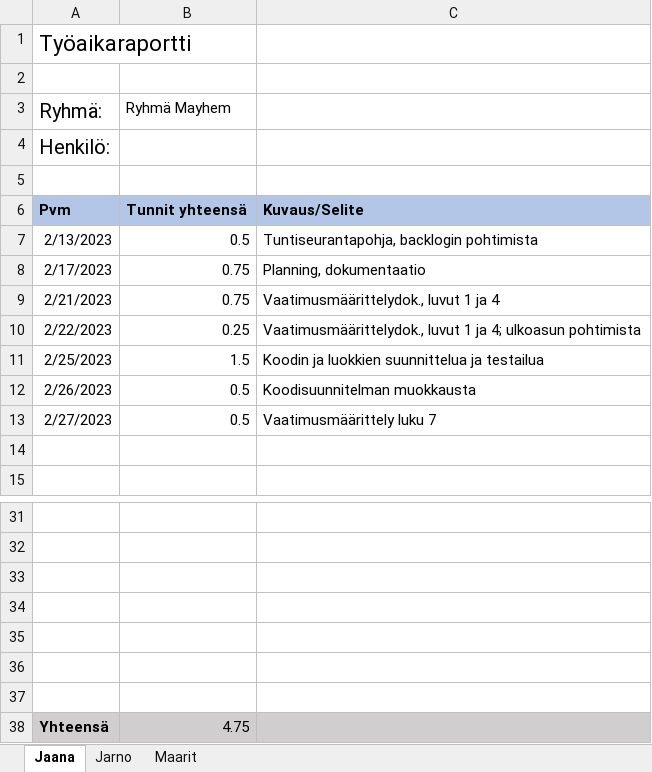
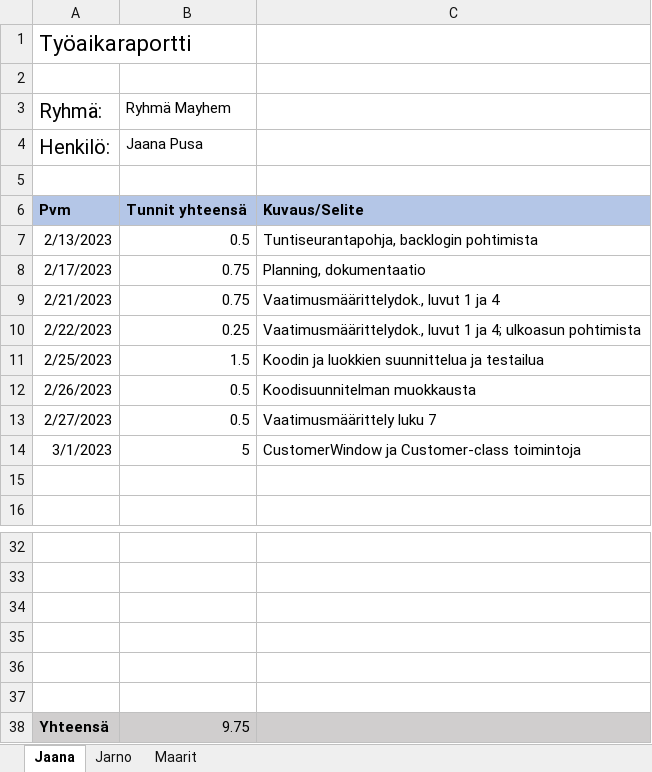
Before and after one commit to lepi313/Ohjelmistokehitysprojekti, an Excel workbook: Työajanseuranta/Tuntiseuranta.xlsx, sheet Jaana, drawn as a sheet; only a part is shown, gaps mark what is left out; values as stored, in another font and other column widths than the file's, no borders; removed rows and columns are numbered as before the commit, all else as after; the diff names each change by its address in the sheet, - before the commit and + after, or states it on an @@ line.

```diff
--- a/Työajanseuranta/Tuntiseuranta.xlsx (sheet Jaana)
+++ b/Työajanseuranta/Tuntiseuranta.xlsx (sheet Jaana)
-B4 (Ryhmä Mayhem): (empty)
+B4 (Ryhmä Mayhem): Jaana Pusa
+row 14: 3/1/2023 | 5 | CustomerWindow ja Customer-class toimintoja
-row 37: (empty)
-B38 (Ryhmä Mayhem): 4.75
+B38 (Ryhmä Mayhem): 9.75
```
Also changed, not shown: 1 other file.
